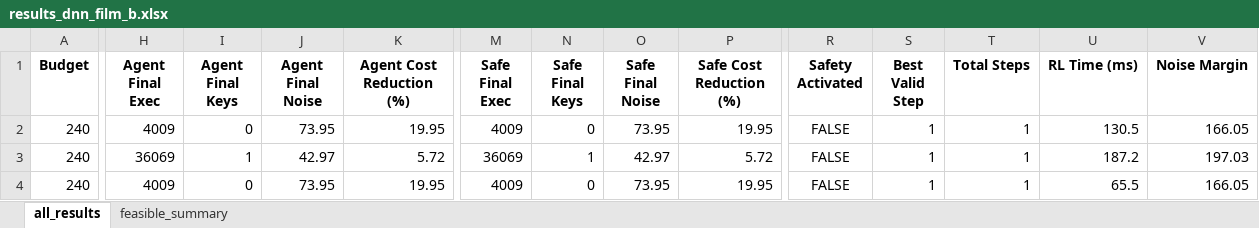
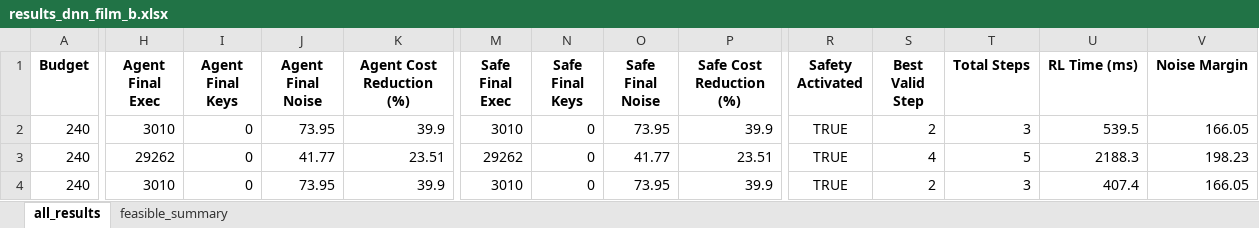
Before and after one commit to rayaneSMR/chehab-unified, an Excel workbook: RL/results_dnn_film_b.xlsx, sheet all_results, drawn as a sheet; only a part is shown, gaps mark what is left out; values as stored, in another font and other column widths than the file's, no borders; the diff covers the shown part only; the diff names each change by its address in the sheet, - before the commit and + after, or states it on an @@ line.

```diff
--- a/RL/results_dnn_film_b.xlsx (sheet all_results)
+++ b/RL/results_dnn_film_b.xlsx (sheet all_results)
-H2 (Agent Final Exec): 4009
+H2 (Agent Final Exec): 3010
-K2 (Agent Cost Reduction (%)): 19.95
+K2 (Agent Cost Reduction (%)): 39.9
-M2 (Safe Final Exec): 4009
+M2 (Safe Final Exec): 3010
-P2 (Safe Cost Reduction (%)): 19.95
+P2 (Safe Cost Reduction (%)): 39.9
-R2:R4 (Safety Activated): FALSE
+R2:R4 (Safety Activated): TRUE
-S2 (Best Valid Step): 1
+S2 (Best Valid Step): 2
-T2 (Total Steps): 1
+T2 (Total Steps): 3
-U2 (RL Time (ms)): 130.5
+U2 (RL Time (ms)): 539.5
-H3 (Agent Final Exec): 36069
+H3 (Agent Final Exec): 29262
-I3 (Agent Final Keys): 1
+I3 (Agent Final Keys): 0
-J3 (Agent Final Noise): 42.97
+J3 (Agent Final Noise): 41.77
-K3 (Agent Cost Reduction (%)): 5.72
+K3 (Agent Cost Reduction (%)): 23.51
-M3 (Safe Final Exec): 36069
+M3 (Safe Final Exec): 29262
-N3 (Safe Final Keys): 1
+N3 (Safe Final Keys): 0
-O3 (Safe Final Noise): 42.97
+O3 (Safe Final Noise): 41.77
-P3 (Safe Cost Reduction (%)): 5.72
+P3 (Safe Cost Reduction (%)): 23.51
-S3 (Best Valid Step): 1
+S3 (Best Valid Step): 4
-T3 (Total Steps): 1
+T3 (Total Steps): 5
-U3 (RL Time (ms)): 187.2
+U3 (RL Time (ms)): 2188.3
-V3 (Noise Margin): 197.03
+V3 (Noise Margin): 198.23
-H4 (Agent Final Exec): 4009
+H4 (Agent Final Exec): 3010
-K4 (Agent Cost Reduction (%)): 19.95
+K4 (Agent Cost Reduction (%)): 39.9
-M4 (Safe Final Exec): 4009
+M4 (Safe Final Exec): 3010
-P4 (Safe Cost Reduction (%)): 19.95
+P4 (Safe Cost Reduction (%)): 39.9
-S4 (Best Valid Step): 1
+S4 (Best Valid Step): 2
-T4 (Total Steps): 1
+T4 (Total Steps): 3
-U4 (RL Time (ms)): 65.5
+U4 (RL Time (ms)): 407.4
```
Also changed, not shown: 85 edited cells elsewhere in this sheet, sheet feasible_summary, RL/job_logs.xlsx, RL/results_rotations_film_b.xlsx, 19 other files.
